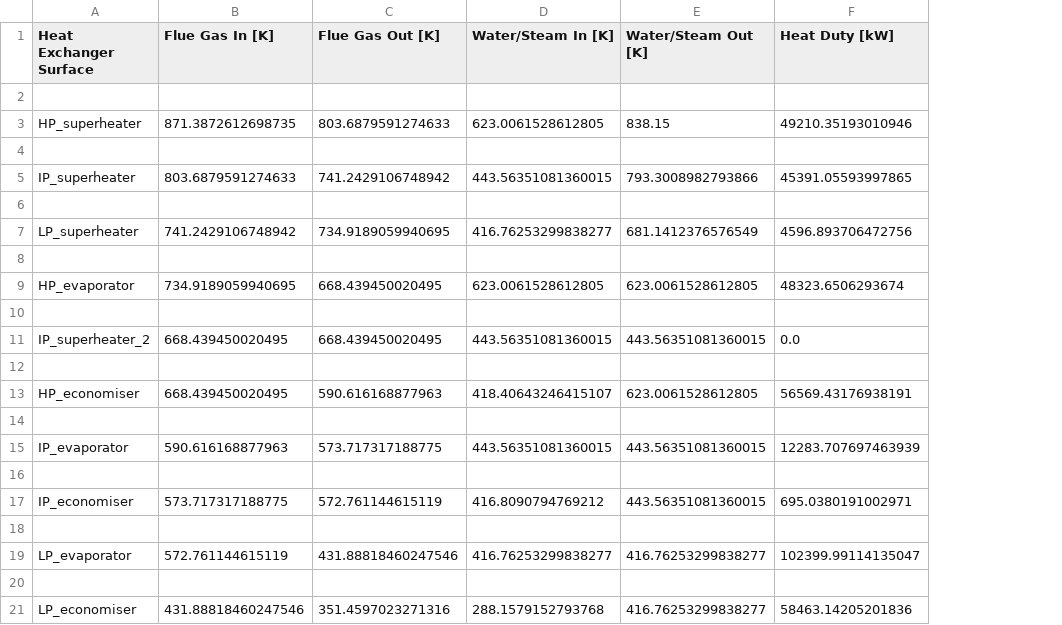
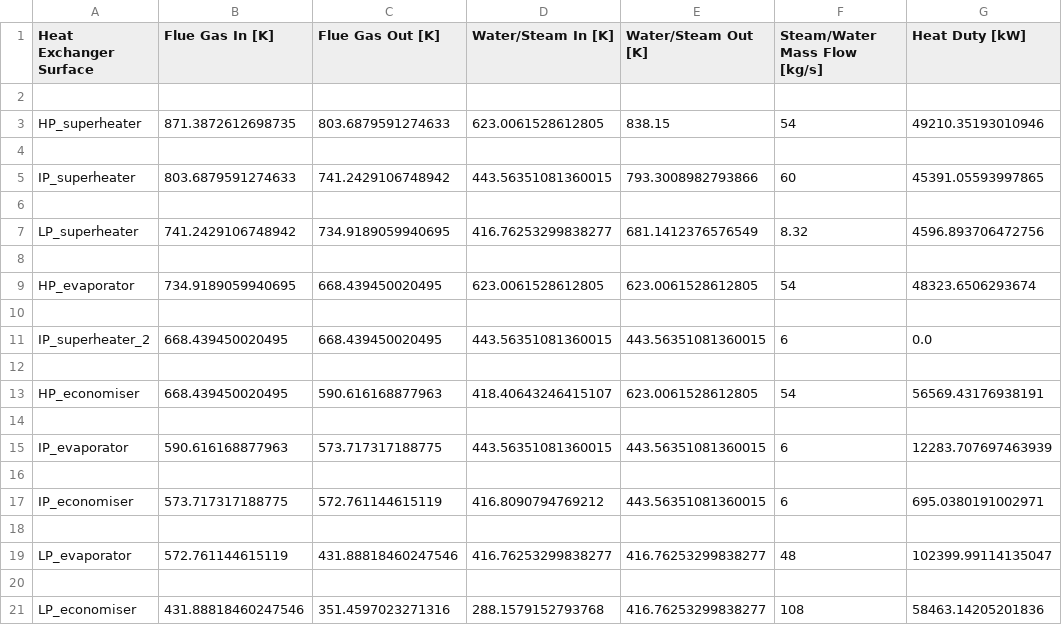
Before and after one commit to Toddie40/HRSG, a CSV file: hrsg.csv, drawn as a sheet; the diff names each change by its address in the sheet, - before the commit and + after, or states it on an @@ line.

```diff
--- a/hrsg.csv
+++ b/hrsg.csv
+column F (Steam/Water Mass Flow [kg/s]), rows 3-21: 54 |  | 60 |  | 8.32 |  | 54 |  | 6 |  | 54 |  | 6 |  | 6 |  | 48 |  | 108
```
Also changed, not shown: 2 other files.
